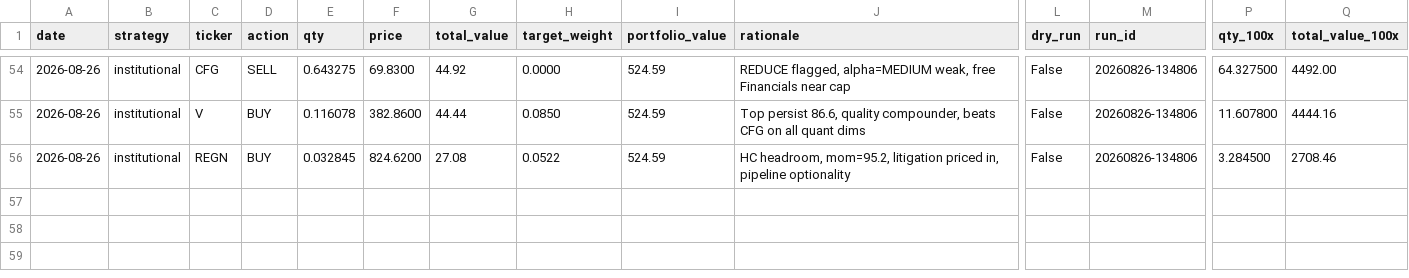
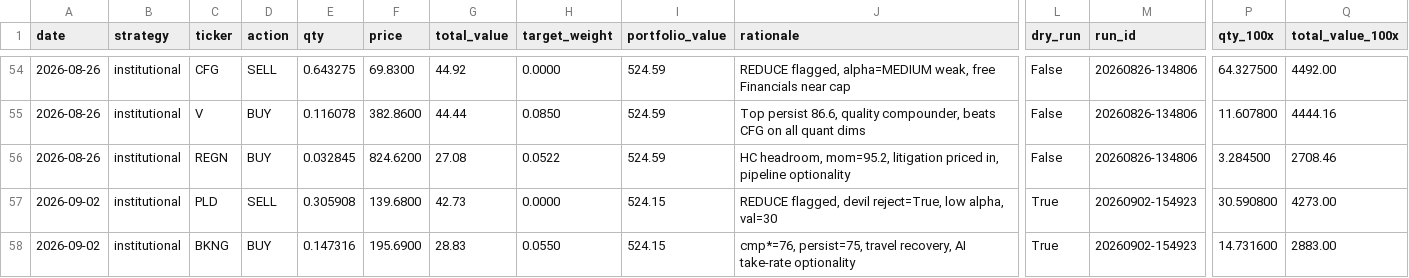
Before and after one commit to parthchoksi7/ai-investor, a CSV file: trades.csv, drawn as a sheet; only a part is shown, gaps mark what is left out; rows hold the shown columns only; the diff names each change by its address in the sheet, - before the commit and + after, or states it on an @@ line.

```diff
--- a/trades.csv
+++ b/trades.csv
+row 57: 2026-09-02 | institutional | PLD | SELL | 0.305908 | 139.6800 | 42.73 | 0.0000 | 524.15 | REDUCE flagged, devil reject=True, low alpha, val=30 | True | 20260902-154923 | 30.590800 | 4273.00
+row 58: 2026-09-02 | institutional | BKNG | BUY | 0.147316 | 195.6900 | 28.83 | 0.0550 | 524.15 | cmp*=76, persist=75, travel recovery, AI take-rate optionality | True | 20260902-154923 | 14.731600 | 2883.00
```
Also changed, not shown: 10 other files.
